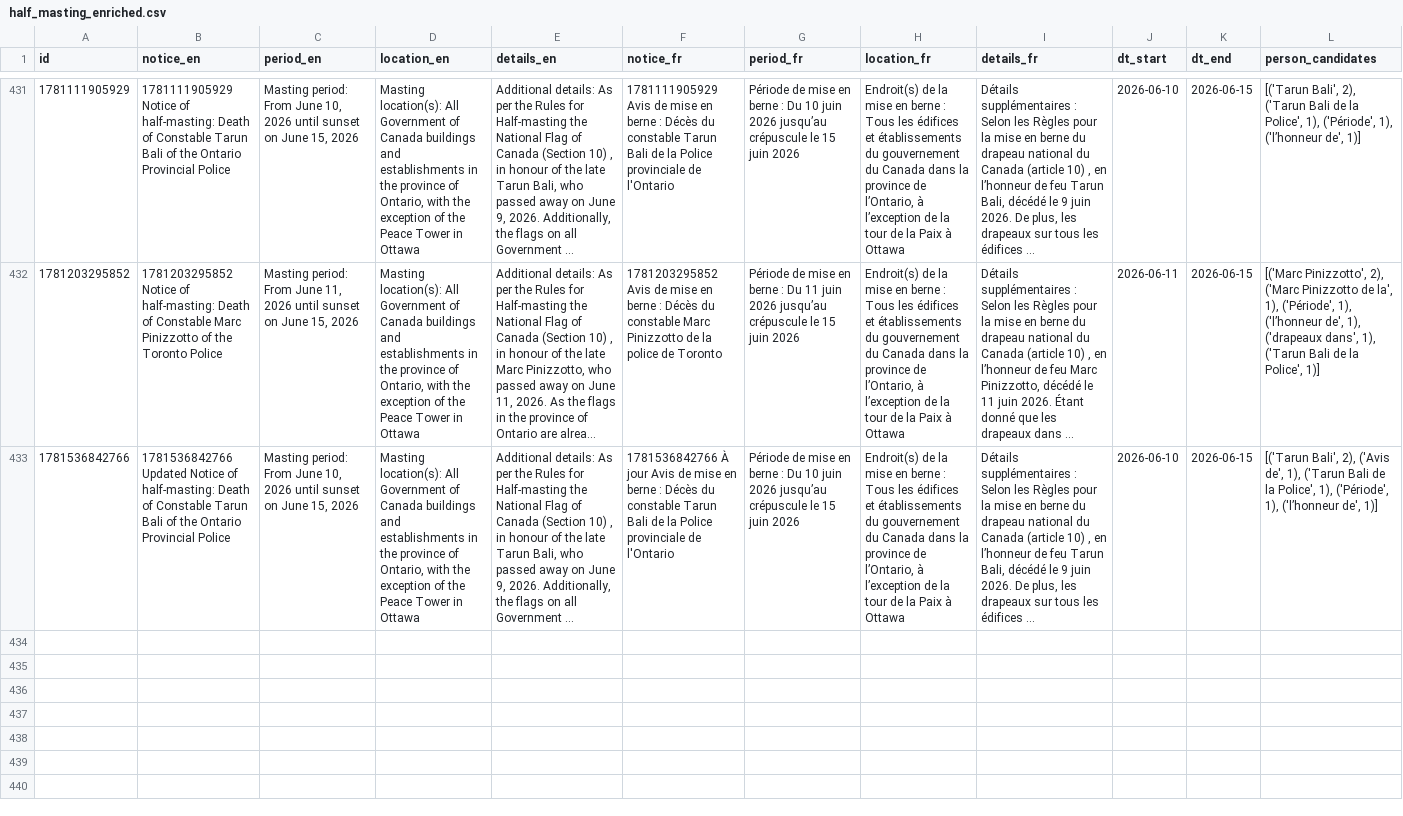
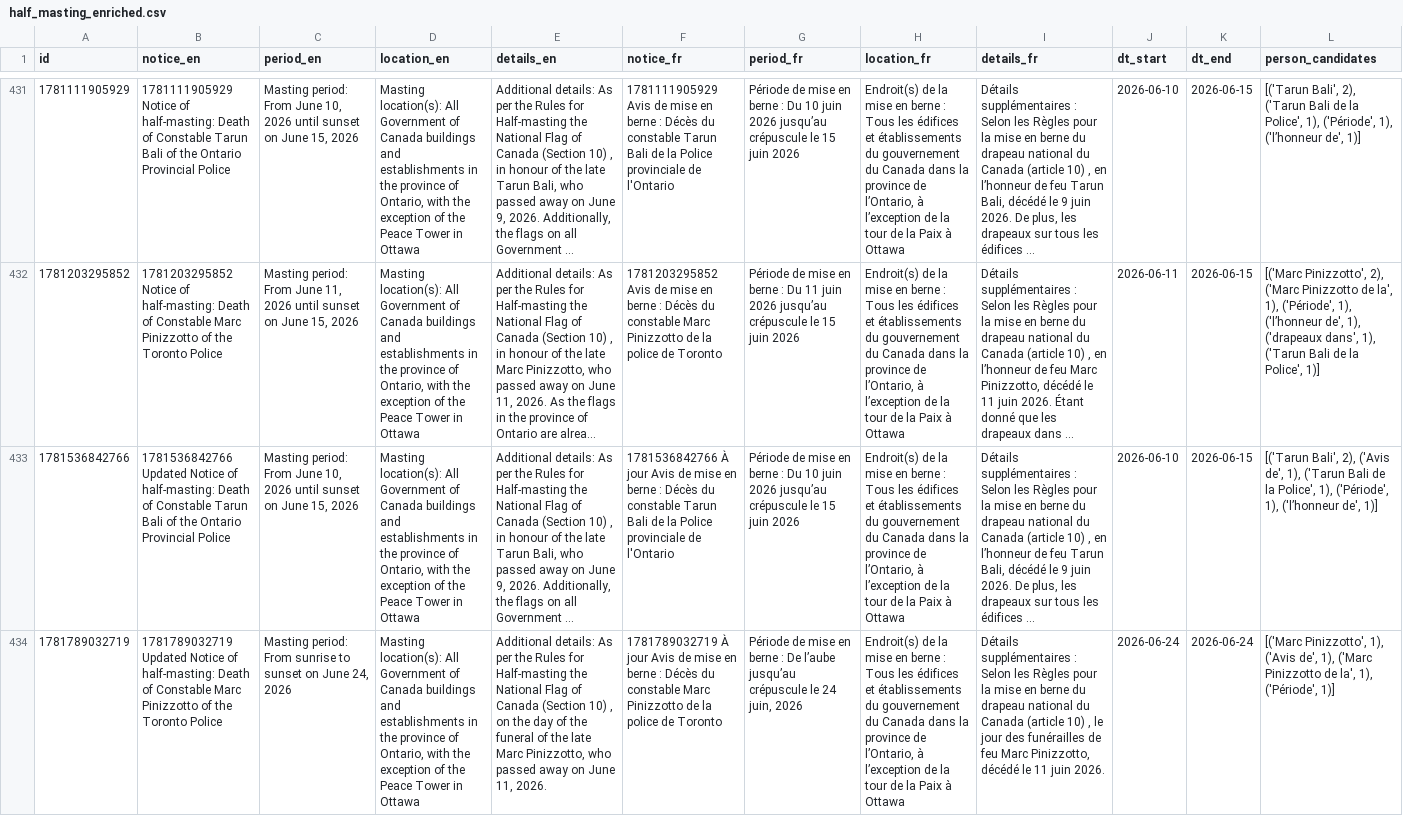
Before and after one commit to PatLittle/GC-News-Nouvelles-GC, a CSV file: data/half_masting_enriched.csv, drawn as a sheet; only a part is shown, gaps mark what is left out; long unchanged cells end in …; the diff covers the shown part only; the diff names each change by its address in the sheet, - before the commit and + after, or states it on an @@ line.

```diff
--- a/data/half_masting_enriched.csv
+++ b/data/half_masting_enriched.csv
+row 434: 1781789032719 | 1781789032719 Updated Notice of half-masting: Death of Constable Marc Pinizzotto of the Toronto Police | Masting period: From sunrise to sunset on June 24, 2026 | Masting location(s): All Government of Canada buildings and establishments in the province of Ontario, with the exception of the Peace Tower in Ottawa | Additional details: As per the Rules for Half-masting the National Flag of Canada (Section 10) , on the day of the funeral of the late Marc Pinizzotto, who passed away on June 11, 2026. | 1781789032719 À jour Avis de mise en berne : Décès du constable Marc Pinizzotto de la police de Toronto | Période de mise en berne : De l’aube jusqu’au crépuscule le 24 juin, 2026 | Endroit(s) de la mise en berne : Tous les édifices et établissements du gouvernement du Canada dans la province de l’Ontario, à l’exception de la tour de la Paix à Ottawa | Détails supplémentaires : Selon les Règles pour la mise en berne du drapeau national du Canada (article 10) , le jour des funérailles de feu Marc Pinizzotto, décédé le 11 juin 2026. | 2026-06-24 | 2026-06-24 | [('Marc Pinizzotto', 1), ('Avis de', 1), ('Marc Pinizzotto de la', 1), ('Période', 1)]
```
Also changed, not shown: 1 added row elsewhere in this file, data/half_masting_combined.csv.
